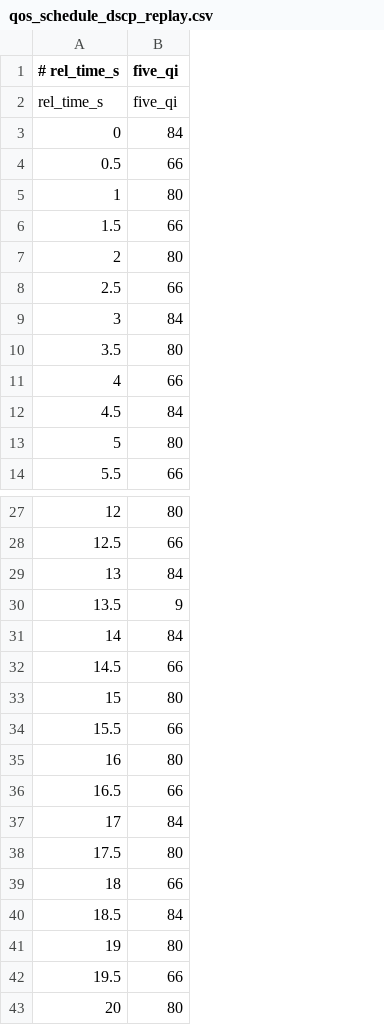
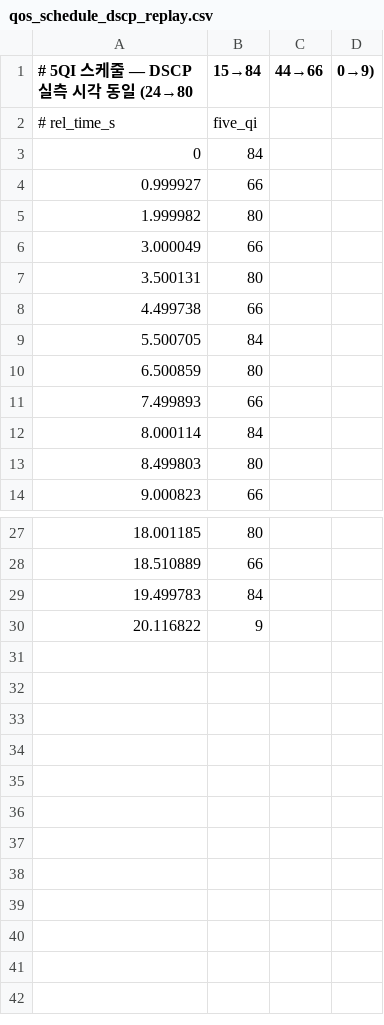
Before and after one commit to tjsdml456-cmd/iperf3, a CSV file: qos_schedule_dscp_replay.csv, drawn as a sheet; only a part is shown, gaps mark what is left out; removed rows and columns are numbered as before the commit, all else as after; the diff names each change by its address in the sheet, - before the commit and + after, or states it on an @@ line.

Commit message:
Update qos_schedule_dscp_replay.csv

```diff
--- a/qos_schedule_dscp_replay.csv
+++ b/qos_schedule_dscp_replay.csv
-column A (# rel_time_s), rows 2-14: rel_time_s | 0 | 0.5 | 1 | 1.5 | 2 | 2.5 | 3 | 3.5 | 4 | 4.5 | 5 | 5.5; rows 27-30: 12 | 12.5 | 13 | 13.5
+column A (# 5QI 스케줄 — DSCP 실측 시각 동일 (24→80), rows 2-14: # rel_time_s | 0 | 0.999927 | 1.999982 | 3.000049 | 3.500131 | 4.499738 | 5.500705 | 6.500859 | 7.499893 | 8.000114 | 8.499803 | 9.000823; rows 27-30: 18.001185 | 18.510889 | 19.499783 | 20.116822
+column C (44→66), empty
+column D (0→9)), empty
-B1: five_qi
+B1: 15→84
-row 31: 14 | 84
-row 32: 14.5 | 66
-row 33: 15 | 80
-row 34: 15.5 | 66
-row 35: 16 | 80
-row 36: 16.5 | 66
-row 37: 17 | 84
-row 38: 17.5 | 80
-row 39: 18 | 66
-row 40: 18.5 | 84
-row 41: 19 | 80
-row 42: 19.5 | 66
-row 43: 20 | 80
```
